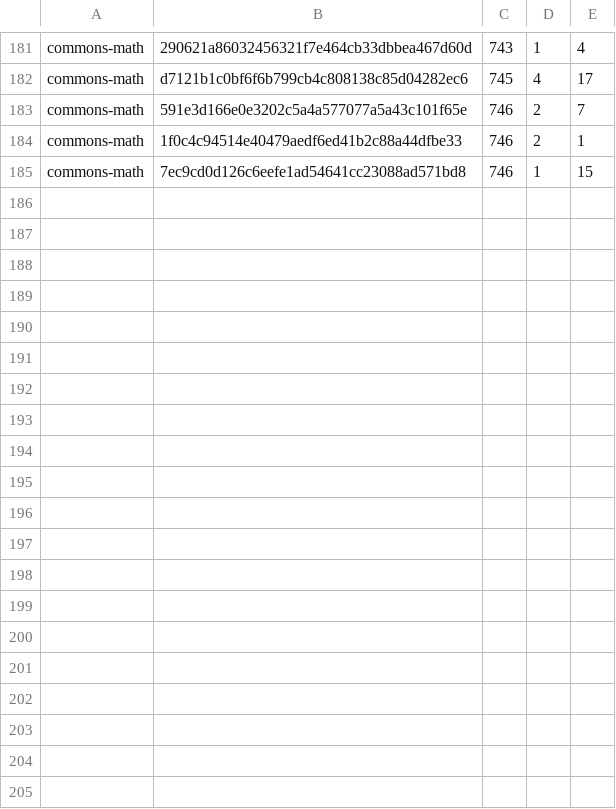
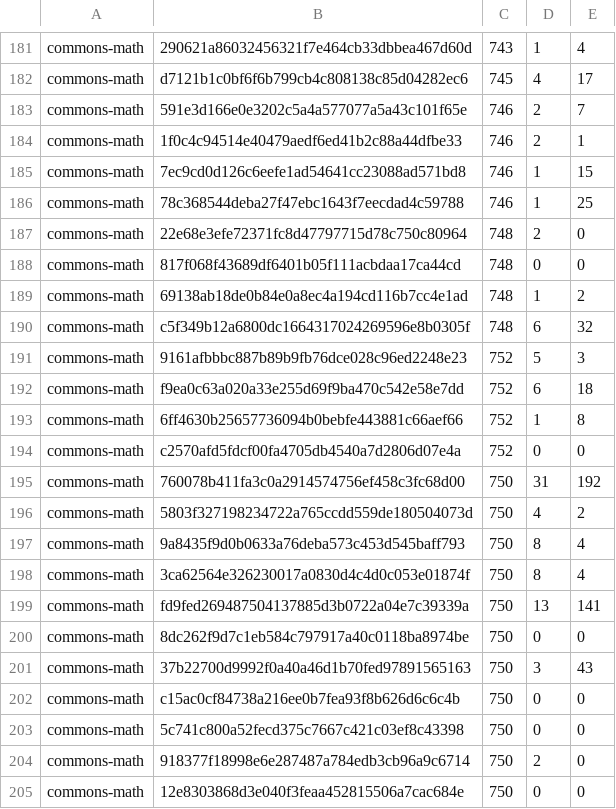
Before and after one commit to Mondego/TLDR, a CSV file: commons-math.csv, drawn as a sheet; only a part is shown, gaps mark what is left out; the diff covers the shown part only; the diff names each change by its address in the sheet, - before the commit and + after, or states it on an @@ line.

```diff
--- a/commons-math.csv
+++ b/commons-math.csv
+row 186: commons-math | 78c368544deba27f47ebc1643f7eecdad4c59788 | 746 | 1 | 25
+row 187: commons-math | 22e68e3efe72371fc8d47797715d78c750c80964 | 748 | 2 | 0
+row 188: commons-math | 817f068f43689df6401b05f111acbdaa17ca44cd | 748 | 0 | 0
+row 189: commons-math | 69138ab18de0b84e0a8ec4a194cd116b7cc4e1ad | 748 | 1 | 2
+row 190: commons-math | c5f349b12a6800dc1664317024269596e8b0305f | 748 | 6 | 32
+row 191: commons-math | 9161afbbbc887b89b9fb76dce028c96ed2248e23 | 752 | 5 | 3
+row 192: commons-math | f9ea0c63a020a33e255d69f9ba470c542e58e7dd | 752 | 6 | 18
+row 193: commons-math | 6ff4630b25657736094b0bebfe443881c66aef66 | 752 | 1 | 8
+row 194: commons-math | c2570afd5fdcf00fa4705db4540a7d2806d07e4a | 752 | 0 | 0
+row 195: commons-math | 760078b411fa3c0a2914574756ef458c3fc68d00 | 750 | 31 | 192
+row 196: commons-math | 5803f327198234722a765ccdd559de180504073d | 750 | 4 | 2
+row 197: commons-math | 9a8435f9d0b0633a76deba573c453d545baff793 | 750 | 8 | 4
+row 198: commons-math | 3ca62564e326230017a0830d4c4d0c053e01874f | 750 | 8 | 4
+row 199: commons-math | fd9fed269487504137885d3b0722a04e7c39339a | 750 | 13 | 141
+row 200: commons-math | 8dc262f9d7c1eb584c797917a40c0118ba8974be | 750 | 0 | 0
+row 201: commons-math | 37b22700d9992f0a40a46d1b70fed97891565163 | 750 | 3 | 43
+row 202: commons-math | c15ac0cf84738a216ee0b7fea93f8b626d6c6c4b | 750 | 0 | 0
+row 203: commons-math | 5c741c800a52fecd375c7667c421c03ef8c43398 | 750 | 0 | 0
+row 204: commons-math | 918377f18998e6e287487a784edb3cb96a9c6714 | 750 | 2 | 0
+row 205: commons-math | 12e8303868d3e040f3feaa452815506a7cac684e | 750 | 0 | 0
```
Also changed, not shown: 18 added rows elsewhere in this file, compilation-info.csv, 2 other files.
